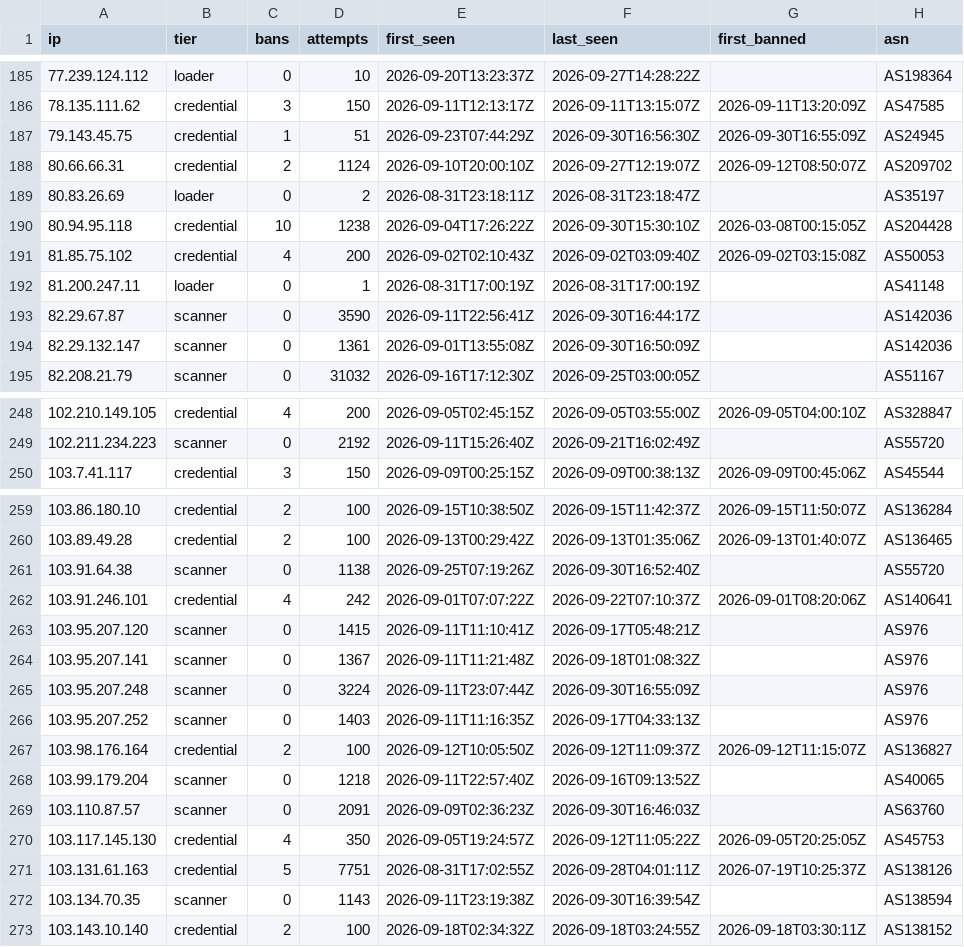
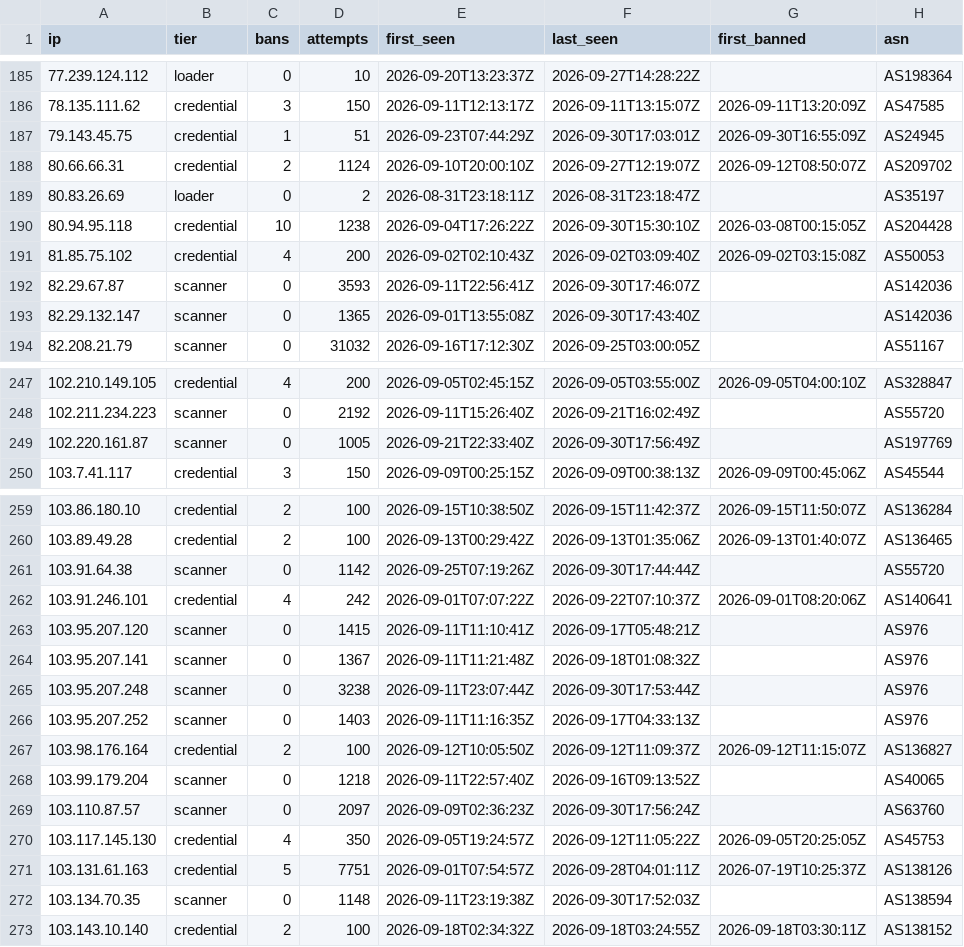
Before and after one commit to jacobyoby/honeypot-blocklist, a CSV file: blocklist.csv, drawn as a sheet; only a part is shown, gaps mark what is left out; the diff covers the shown part only.

```diff
--- a/blocklist.csv
+++ b/blocklist.csv
@@ -186,3 +186,3 @@ ip,tier,bans,attempts,first_seen,last_seen,first_banned,asn
 78.135.111.62,credential,3,150,2026-09-11T12:13:17Z,2026-09-11T13:15:07Z,2026-09-11T13:20:09Z,AS47585
-79.143.45.75,credential,1,51,2026-09-23T07:44:29Z,2026-09-30T16:56:30Z,2026-09-30T16:55:09Z,AS24945
+79.143.45.75,credential,1,51,2026-09-23T07:44:29Z,2026-09-30T17:03:01Z,2026-09-30T16:55:09Z,AS24945
 80.66.66.31,credential,2,1124,2026-09-10T20:00:10Z,2026-09-27T12:19:07Z,2026-09-12T08:50:07Z,AS209702
@@ -191,5 +191,4 @@ ip,tier,bans,attempts,first_seen,last_seen,first_banned,asn
 81.85.75.102,credential,4,200,2026-09-02T02:10:43Z,2026-09-02T03:09:40Z,2026-09-02T03:15:08Z,AS50053
-81.200.247.11,loader,0,1,2026-08-31T17:00:19Z,2026-08-31T17:00:19Z,,AS41148
-82.29.67.87,scanner,0,3590,2026-09-11T22:56:41Z,2026-09-30T16:44:17Z,,AS142036
-82.29.132.147,scanner,0,1361,2026-09-01T13:55:08Z,2026-09-30T16:50:09Z,,AS142036
+82.29.67.87,scanner,0,3593,2026-09-11T22:56:41Z,2026-09-30T17:46:07Z,,AS142036
+82.29.132.147,scanner,0,1365,2026-09-01T13:55:08Z,2026-09-30T17:43:40Z,,AS142036
 82.208.21.79,scanner,0,31032,2026-09-16T17:12:30Z,2026-09-25T03:00:05Z,,AS51167
@@ -249,2 +248,3 @@ ip,tier,bans,attempts,first_seen,last_seen,first_banned,asn
 102.211.234.223,scanner,0,2192,2026-09-11T15:26:40Z,2026-09-21T16:02:49Z,,AS55720
+102.220.161.87,scanner,0,1005,2026-09-21T22:33:40Z,2026-09-30T17:56:49Z,,AS197769
 103.7.41.117,credential,3,150,2026-09-09T00:25:15Z,2026-09-09T00:38:13Z,2026-09-09T00:45:06Z,AS45544
@@ -260,3 +260,3 @@ ip,tier,bans,attempts,first_seen,last_seen,first_banned,asn
 103.89.49.28,credential,2,100,2026-09-13T00:29:42Z,2026-09-13T01:35:06Z,2026-09-13T01:40:07Z,AS136465
-103.91.64.38,scanner,0,1138,2026-09-25T07:19:26Z,2026-09-30T16:52:40Z,,AS55720
+103.91.64.38,scanner,0,1142,2026-09-25T07:19:26Z,2026-09-30T17:44:44Z,,AS55720
 103.91.246.101,credential,4,242,2026-09-01T07:07:22Z,2026-09-22T07:10:37Z,2026-09-01T08:20:06Z,AS140641
@@ -264,3 +264,3 @@ ip,tier,bans,attempts,first_seen,last_seen,first_banned,asn
 103.95.207.141,scanner,0,1367,2026-09-11T11:21:48Z,2026-09-18T01:08:32Z,,AS976
-103.95.207.248,scanner,0,3224,2026-09-11T23:07:44Z,2026-09-30T16:55:09Z,,AS976
+103.95.207.248,scanner,0,3238,2026-09-11T23:07:44Z,2026-09-30T17:53:44Z,,AS976
 103.95.207.252,scanner,0,1403,2026-09-11T11:16:35Z,2026-09-17T04:33:13Z,,AS976
@@ -268,6 +268,6 @@ ip,tier,bans,attempts,first_seen,last_seen,first_banned,asn
 103.99.179.204,scanner,0,1218,2026-09-11T22:57:40Z,2026-09-16T09:13:52Z,,AS40065
-103.110.87.57,scanner,0,2091,2026-09-09T02:36:23Z,2026-09-30T16:46:03Z,,AS63760
+103.110.87.57,scanner,0,2097,2026-09-09T02:36:23Z,2026-09-30T17:56:24Z,,AS63760
 103.117.145.130,credential,4,350,2026-09-05T19:24:57Z,2026-09-12T11:05:22Z,2026-09-05T20:25:05Z,AS45753
-103.131.61.163,credential,5,7751,2026-08-31T17:02:55Z,2026-09-28T04:01:11Z,2026-07-19T10:25:37Z,AS138126
-103.134.70.35,scanner,0,1143,2026-09-11T23:19:38Z,2026-09-30T16:39:54Z,,AS138594
+103.131.61.163,credential,5,7751,2026-09-01T07:54:57Z,2026-09-28T04:01:11Z,2026-07-19T10:25:37Z,AS138126
+103.134.70.35,scanner,0,1148,2026-09-11T23:19:38Z,2026-09-30T17:52:03Z,,AS138594
 103.143.10.140,credential,2,100,2026-09-18T02:34:32Z,2026-09-18T03:24:55Z,2026-09-18T03:30:11Z,AS138152
```
Also changed, not shown: 1 removed row and 93 edited cells elsewhere in this file, blocklist.misp.csv, 3 other files.
